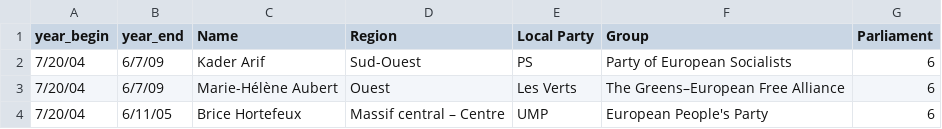
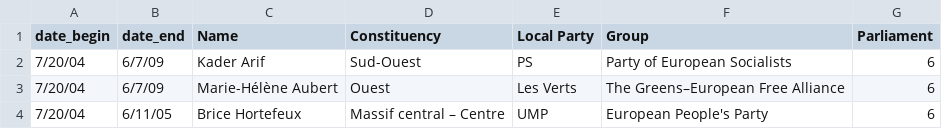
Before and after one commit to gabgilling/Thesis, a CSV file: Data/MEP_data.csv, drawn as a sheet; only a part is shown.

```diff
--- a/Data/MEP_data.csv
+++ b/Data/MEP_data.csv
@@ -1,2 +1,2 @@
-year_begin,year_end,Name,Region,Local Party,Group,Parliament
+date_begin,date_end,Name,Constituency,Local Party,Group,Parliament
 7/20/04,6/7/09,Kader Arif,Sud-Ouest,PS,Party of European Socialists ,6
```
Also changed, not shown: Data/mep_data_with_IDs.csv, 2 other files.
